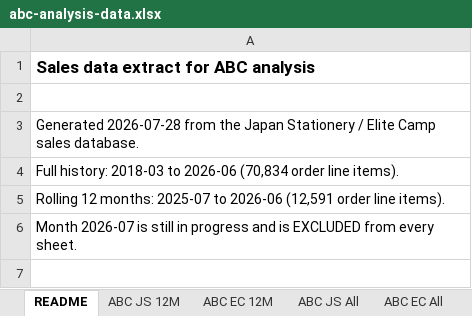
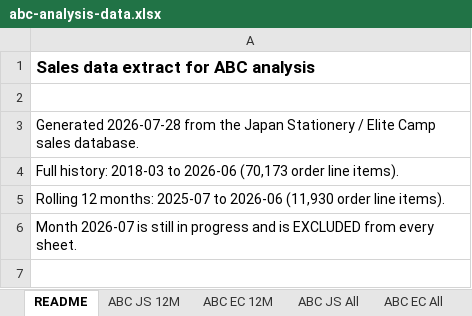
Before and after one commit to chinwaihoong/salesdata, an Excel workbook: artifact/abc-analysis-data.xlsx, sheet README, drawn as a sheet; only a part is shown; values as stored, in another font and other column widths than the file's, no borders; the diff names each change by its address in the sheet, - before the commit and + after, or states it on an @@ line.

```diff
--- a/artifact/abc-analysis-data.xlsx (sheet README)
+++ b/artifact/abc-analysis-data.xlsx (sheet README)
-A4: …to 2026-06 (70,834 order line…
+A4: …to 2026-06 (70,173 order line…
-A5: …to 2026-06 (12,591 order line…
+A5: …to 2026-06 (11,930 order line…
```
Also changed, not shown: sheet ABC JS All, sheet Monthly Units 12M, sheet ABC JS 12M, 5 other files.
